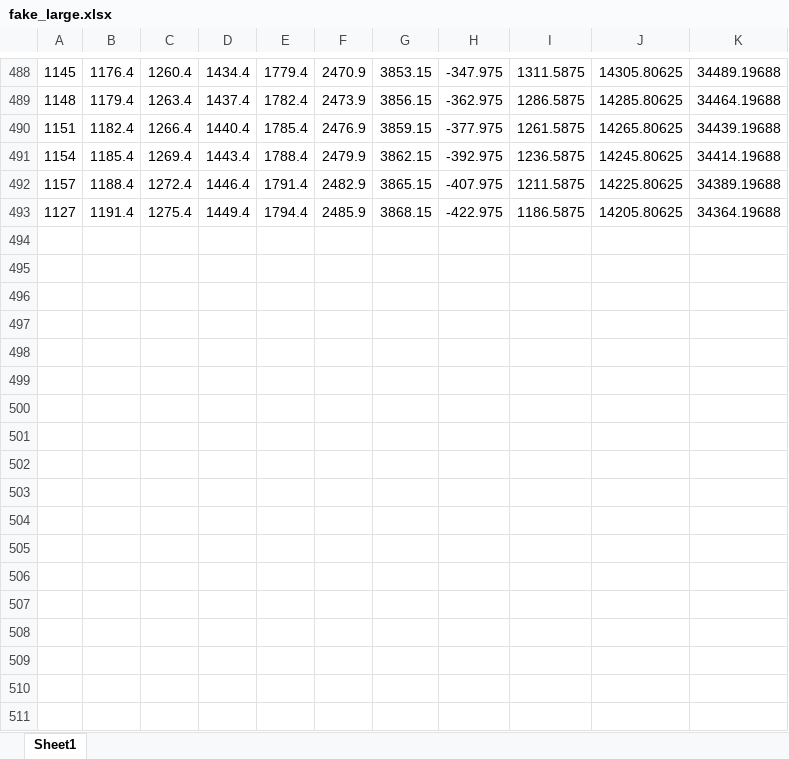
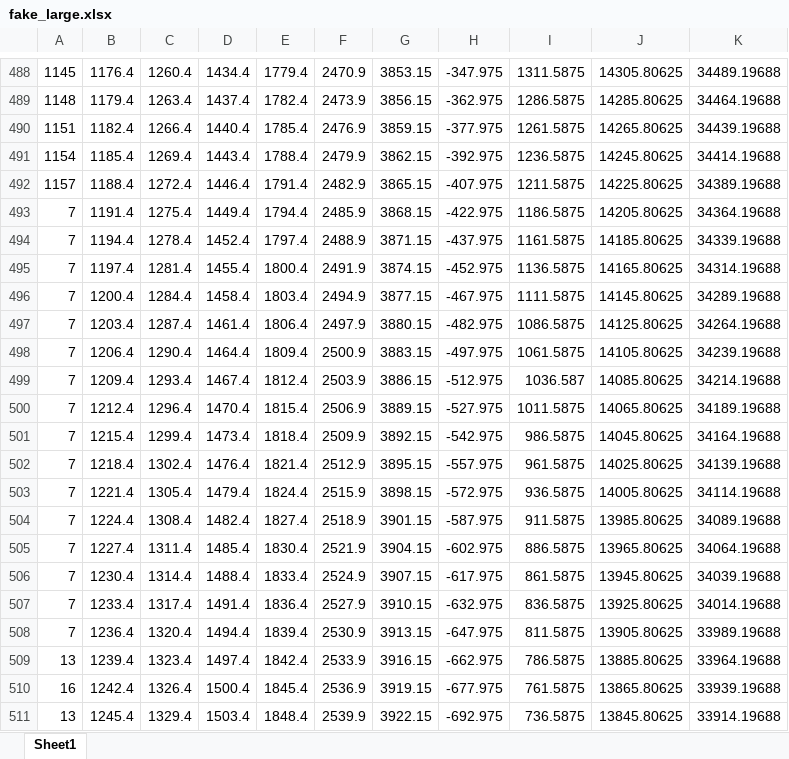
Before and after one commit to IvanIZ/web-interface-for-spreadsheets, an Excel workbook: fake_large.xlsx, sheet Sheet1, drawn as a sheet; only a part is shown, gaps mark what is left out; values as stored, in another font and other column widths than the file's, no borders; the diff names each change by its address in the sheet, - before the commit and + after, or states it on an @@ line.

```diff
--- a/fake_large.xlsx (sheet Sheet1)
+++ b/fake_large.xlsx (sheet Sheet1)
-A493: 1127
+A493: 7
+row 494: 7 | 1194.4 | 1278.4 | 1452.4 | 1797.4 | 2488.9 | 3871.15 | -437.975 | 1161.5875 | 14185.80625 | 34339.19688
+row 495: 7 | 1197.4 | 1281.4 | 1455.4 | 1800.4 | 2491.9 | 3874.15 | -452.975 | 1136.5875 | 14165.80625 | 34314.19688
+row 496: 7 | 1200.4 | 1284.4 | 1458.4 | 1803.4 | 2494.9 | 3877.15 | -467.975 | 1111.5875 | 14145.80625 | 34289.19688
+row 497: 7 | 1203.4 | 1287.4 | 1461.4 | 1806.4 | 2497.9 | 3880.15 | -482.975 | 1086.5875 | 14125.80625 | 34264.19688
+row 498: 7 | 1206.4 | 1290.4 | 1464.4 | 1809.4 | 2500.9 | 3883.15 | -497.975 | 1061.5875 | 14105.80625 | 34239.19688
+row 499: 7 | 1209.4 | 1293.4 | 1467.4 | 1812.4 | 2503.9 | 3886.15 | -512.975 | 1036.587 | 14085.80625 | 34214.19688
+row 500: 7 | 1212.4 | 1296.4 | 1470.4 | 1815.4 | 2506.9 | 3889.15 | -527.975 | 1011.5875 | 14065.80625 | 34189.19688
+row 501: 7 | 1215.4 | 1299.4 | 1473.4 | 1818.4 | 2509.9 | 3892.15 | -542.975 | 986.5875 | 14045.80625 | 34164.19688
+row 502: 7 | 1218.4 | 1302.4 | 1476.4 | 1821.4 | 2512.9 | 3895.15 | -557.975 | 961.5875 | 14025.80625 | 34139.19688
+row 503: 7 | 1221.4 | 1305.4 | 1479.4 | 1824.4 | 2515.9 | 3898.15 | -572.975 | 936.5875 | 14005.80625 | 34114.19688
+row 504: 7 | 1224.4 | 1308.4 | 1482.4 | 1827.4 | 2518.9 | 3901.15 | -587.975 | 911.5875 | 13985.80625 | 34089.19688
+row 505: 7 | 1227.4 | 1311.4 | 1485.4 | 1830.4 | 2521.9 | 3904.15 | -602.975 | 886.5875 | 13965.80625 | 34064.19688
+row 506: 7 | 1230.4 | 1314.4 | 1488.4 | 1833.4 | 2524.9 | 3907.15 | -617.975 | 861.5875 | 13945.80625 | 34039.19688
+row 507: 7 | 1233.4 | 1317.4 | 1491.4 | 1836.4 | 2527.9 | 3910.15 | -632.975 | 836.5875 | 13925.80625 | 34014.19688
+row 508: 7 | 1236.4 | 1320.4 | 1494.4 | 1839.4 | 2530.9 | 3913.15 | -647.975 | 811.5875 | 13905.80625 | 33989.19688
+row 509: 13 | 1239.4 | 1323.4 | 1497.4 | 1842.4 | 2533.9 | 3916.15 | -662.975 | 786.5875 | 13885.80625 | 33964.19688
+row 510: 16 | 1242.4 | 1326.4 | 1500.4 | 1845.4 | 2536.9 | 3919.15 | -677.975 | 761.5875 | 13865.80625 | 33939.19688
+row 511: 13 | 1245.4 | 1329.4 | 1503.4 | 1848.4 | 2539.9 | 3922.15 | -692.975 | 736.5875 | 13845.80625 | 33914.19688
```
Also changed, not shown: 3 other files.
